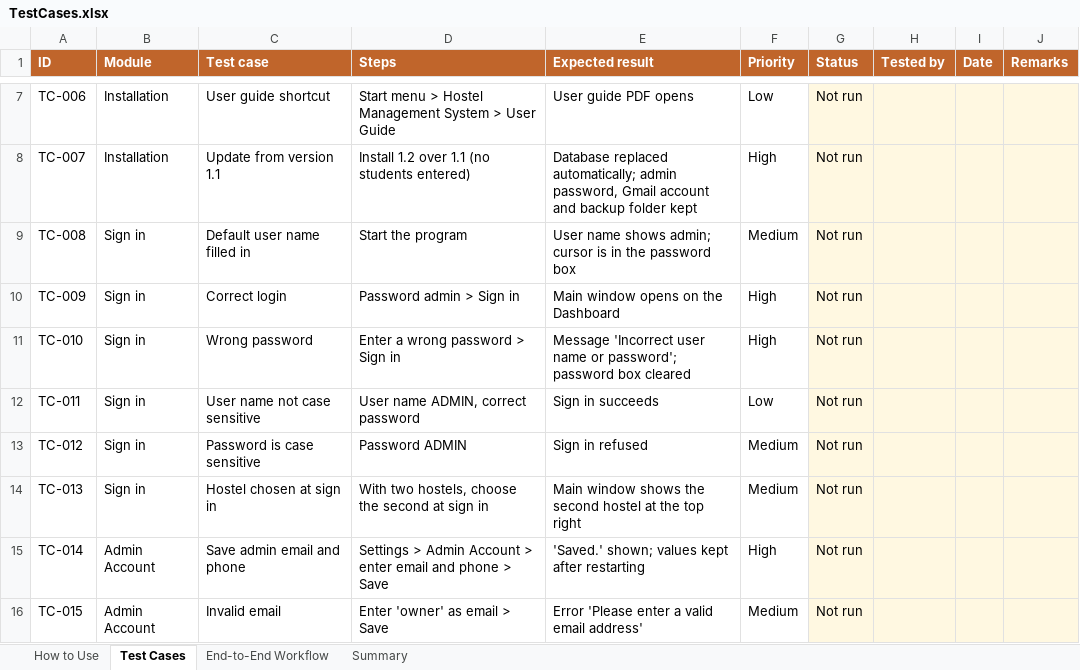
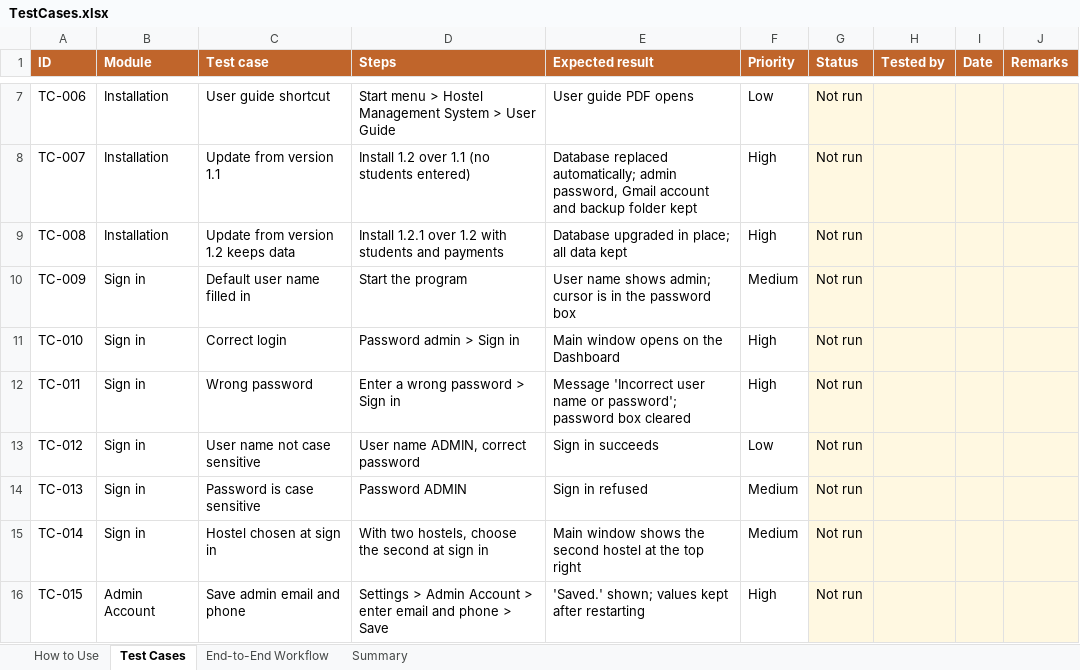
Before and after one commit to offbeatsoftware/hostelmanagement, an Excel workbook: docs/TestCases.xlsx, sheet Test Cases, drawn as a sheet; only a part is shown, gaps mark what is left out; values as stored, in another font and other column widths than the file's, no borders; conditional formats not drawn; the diff covers the shown part only; the diff names each change by its address in the sheet, - before the commit and + after, or states it on an @@ line.

```diff
--- a/docs/TestCases.xlsx (sheet Test Cases)
+++ b/docs/TestCases.xlsx (sheet Test Cases)
-B9 (Module): Sign in
+B9 (Module): Installation
-C9 (Test case): Default user name filled in
+C9 (Test case): Update from version 1.2 keeps data
-D9 (Steps): Start the program
+D9 (Steps): Install 1.2.1 over 1.2 with students and payments
-E9 (Expected result): User name shows admin; cursor is in the password box
+E9 (Expected result): Database upgraded in place; all data kept
-F9 (Priority): Medium
+F9 (Priority): High
-C10 (Test case): Correct login
+C10 (Test case): Default user name filled in
-D10 (Steps): Password admin > Sign in
+D10 (Steps): Start the program
-E10 (Expected result): Main window opens on the Dashboard
+E10 (Expected result): User name shows admin; cursor is in the password box
-F10 (Priority): High
+F10 (Priority): Medium
-C11 (Test case): Wrong password
+C11 (Test case): Correct login
-D11 (Steps): Enter a wrong password > Sign in
+D11 (Steps): Password admin > Sign in
-E11 (Expected result): Message 'Incorrect user name or password'; password box cleared
+E11 (Expected result): Main window opens on the Dashboard
-C12 (Test case): User name not case sensitive
+C12 (Test case): Wrong password
-D12 (Steps): User name ADMIN, correct password
+D12 (Steps): Enter a wrong password > Sign in
-E12 (Expected result): Sign in succeeds
+E12 (Expected result): Message 'Incorrect user name or password'; password box cleared
-F12 (Priority): Low
+F12 (Priority): High
-C13 (Test case): Password is case sensitive
+C13 (Test case): User name not case sensitive
-D13 (Steps): Password ADMIN
+D13 (Steps): User name ADMIN, correct password
-E13 (Expected result): Sign in refused
+E13 (Expected result): Sign in succeeds
-F13 (Priority): Medium
+F13 (Priority): Low
-C14 (Test case): Hostel chosen at sign in
+C14 (Test case): Password is case sensitive
-D14 (Steps): With two hostels, choose the second at sign in
+D14 (Steps): Password ADMIN
-E14 (Expected result): Main window shows the second hostel at the top right
+E14 (Expected result): Sign in refused
-B15 (Module): Admin Account
+B15 (Module): Sign in
-C15 (Test case): Save admin email and phone
+C15 (Test case): Hostel chosen at sign in
-D15 (Steps): Settings > Admin Account > enter email and phone > Save
+D15 (Steps): With two hostels, choose the second at sign in
-E15 (Expected result): 'Saved.' shown; values kept after restarting
+E15 (Expected result): Main window shows the second hostel at the top right
-F15 (Priority): High
+F15 (Priority): Medium
-C16 (Test case): Invalid email
+C16 (Test case): Save admin email and phone
-D16 (Steps): Enter 'owner' as email > Save
+D16 (Steps): Settings > Admin Account > enter email and phone > Save
-E16 (Expected result): Error 'Please enter a valid email address'
+E16 (Expected result): 'Saved.' shown; values kept after restarting
-F16 (Priority): Medium
+F16 (Priority): High
```
Also changed, not shown: 5 added rows and 519 edited cells elsewhere in this sheet, sheet Summary, 17 other files.
